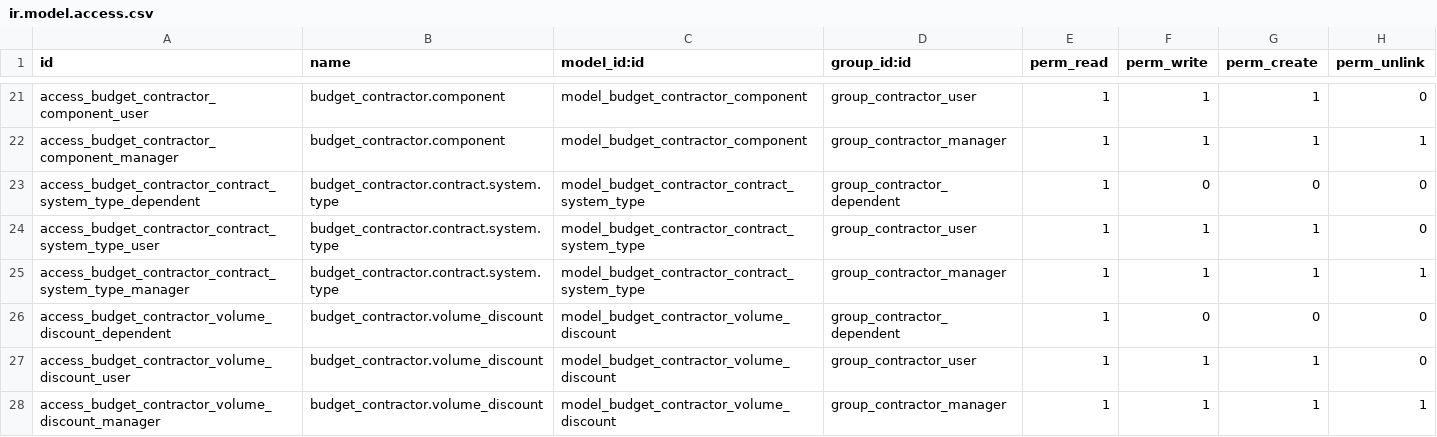
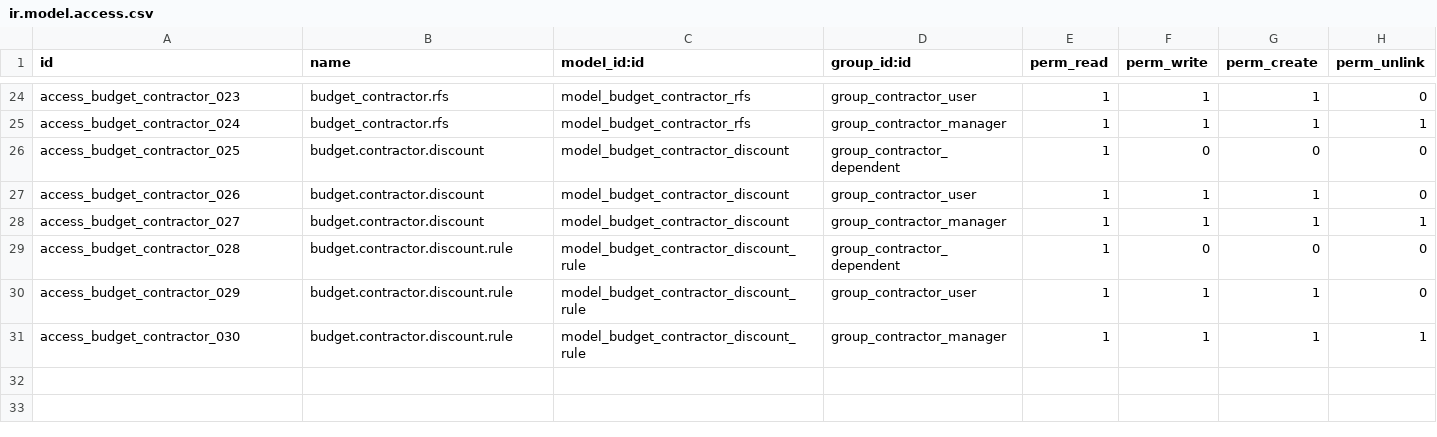
Before and after one commit to Suhail-Ismail/odoo-budget-contractor, a CSV file: security/ir.model.access.csv, drawn as a sheet; only a part is shown, gaps mark what is left out; addresses are those after the commit; the diff covers the shown part only; the diff names each change by its address in the sheet, - before the commit and + after, or states it on an @@ line.

Commit message:
Added Security for discount rule, discount Move discount rule code to invoice module

```diff
--- a/security/ir.model.access.csv
+++ b/security/ir.model.access.csv
-A24 (id): access_budget_contractor_component_user
+A24 (id): access_budget_contractor_023
-B24:B25 (name): budget_contractor.component
+B24:B25 (name): budget_contractor.rfs
-C24:C25 (model_id:id): model_budget_contractor_component
+C24:C25 (model_id:id): model_budget_contractor_rfs
-A25 (id): access_budget_contractor_component_manager
+A25 (id): access_budget_contractor_024
-A26 (id): access_budget_contractor_contract_system_type_dependent
+A26 (id): access_budget_contractor_025
-B26:B28 (name): budget_contractor.contract.system.type
+B26:B28 (name): budget.contractor.discount
-C26:C28 (model_id:id): model_budget_contractor_contract_system_type
+C26:C28 (model_id:id): model_budget_contractor_discount
-A27 (id): access_budget_contractor_contract_system_type_user
+A27 (id): access_budget_contractor_026
-A28 (id): access_budget_contractor_contract_system_type_manager
+A28 (id): access_budget_contractor_027
-A29 (id): access_budget_contractor_volume_discount_dependent
+A29 (id): access_budget_contractor_028
-B29:B31 (name): budget_contractor.volume_discount
+B29:B31 (name): budget.contractor.discount.rule
-C29:C31 (model_id:id): model_budget_contractor_volume_discount
+C29:C31 (model_id:id): model_budget_contractor_discount_rule
-A30 (id): access_budget_contractor_volume_discount_user
+A30 (id): access_budget_contractor_029
-A31 (id): access_budget_contractor_volume_discount_manager
+A31 (id): access_budget_contractor_030
```
Also changed, not shown: 3 added rows and 42 edited cells elsewhere in this file, 3 other files.
